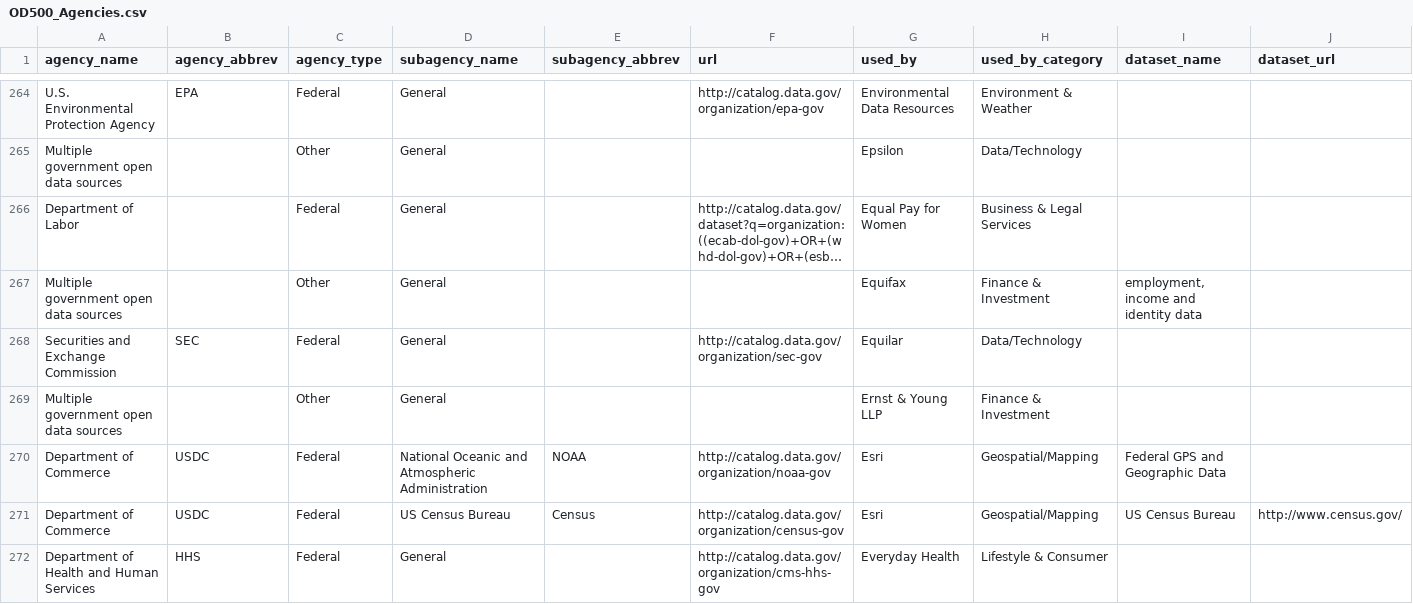
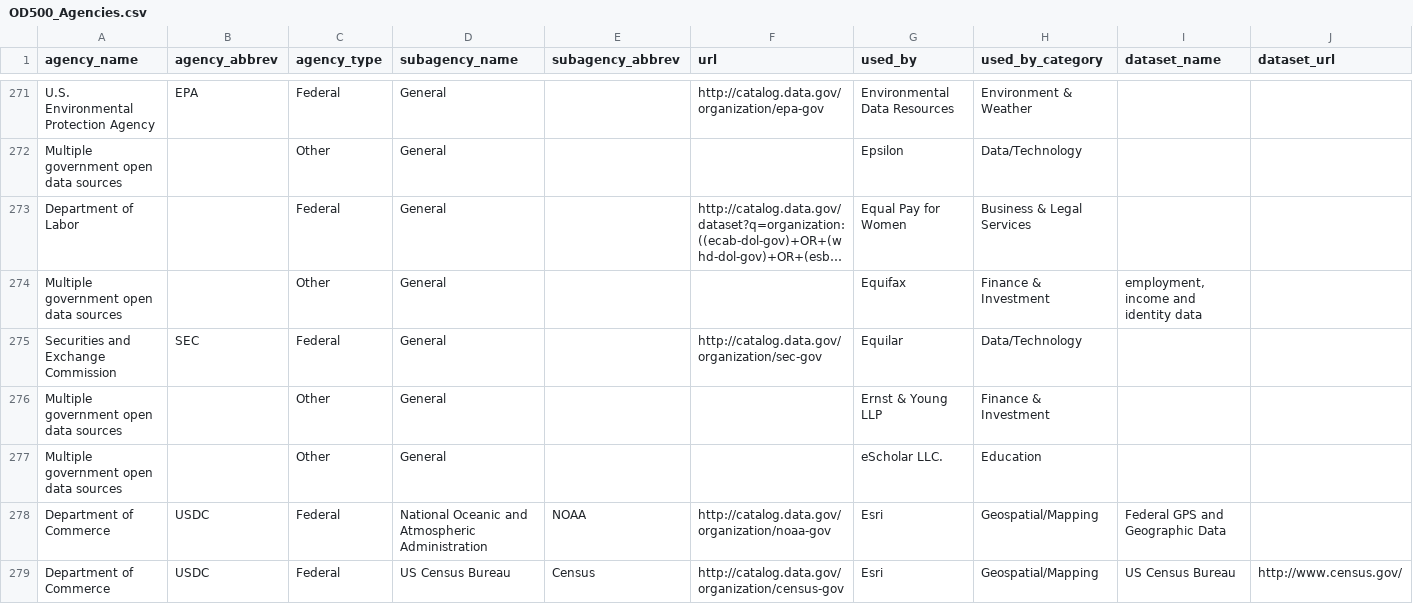
Before and after one commit to GovLab/OpenData500, a CSV file: static/OD500_Agencies.csv, drawn as a sheet; only a part is shown, gaps mark what is left out; the shorter side is filled out with more unchanged rows; long unchanged cells end in …; the diff covers the shown part only.

```diff
--- a/static/OD500_Agencies.csv
+++ b/static/OD500_Agencies.csv
@@ -269,2 +276,3 @@ Securities and Exchange Commission,SEC,Federal,General,,http://catalog.data.gov/
 Multiple government open data sources,,Other,General,,,Ernst & Young LLP,Finance & Investment,,
+Multiple government open data sources,,Other,General,,,eScholar LLC.,Education,,
 Department of Commerce,USDC,Federal,National Oceanic and Atmospheric Administration,NOAA,http://catalog.data.gov/organization/noaa-gov,Esri,Geospatial/Mapping,Federal GPS and Geographic Data,
```
Also changed, not shown: 20 added rows, 1 removed row and 4 edited cells elsewhere in this file.
